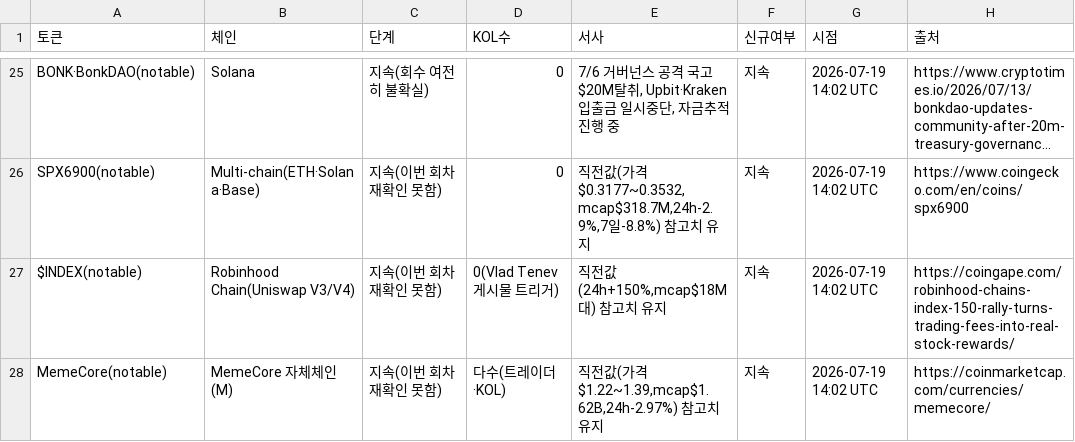
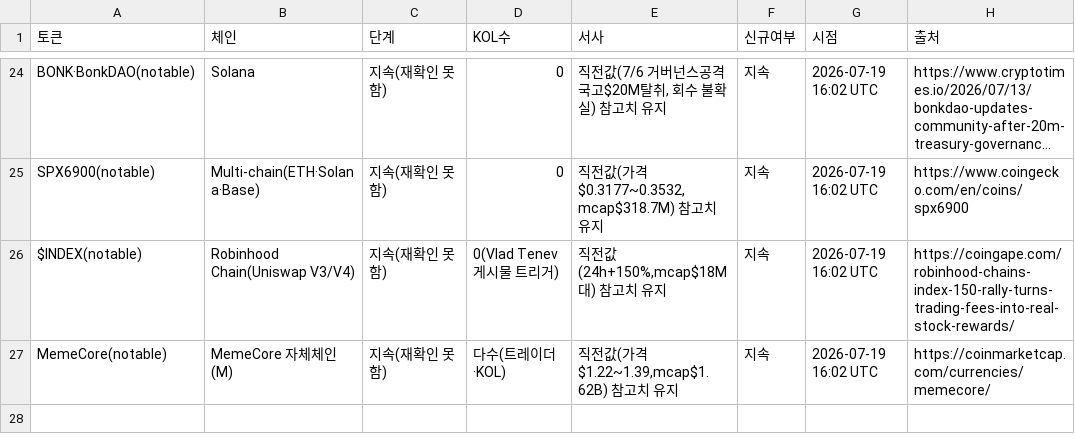
Before and after one commit to HoinKwak/study, a CSV file: research/kol/watch.csv, drawn as a sheet; only a part is shown, gaps mark what is left out; long unchanged cells end in …; addresses are those after the commit; the diff covers the shown part only; the diff names each change by its address in the sheet, - before the commit and + after, or states it on an @@ line.

```diff
--- a/research/kol/watch.csv
+++ b/research/kol/watch.csv
-C24 (단계): 지속(회수 여전히 불확실)
+C24 (단계): 지속(재확인 못함)
-E24 (서사): 7/6 거버넌스 공격 국고$20M탈취, Upbit·Kraken 입출금 일시중단, 자금추적 진행 중
+E24 (서사): 직전값(7/6 거버넌스공격 국고$20M탈취, 회수 불확실) 참고치 유지
-G24:G27 (시점): 2026-07-19 14:02 UTC
+G24:G27 (시점): 2026-07-19 16:02 UTC
-C25:C27 (단계): 지속(이번 회차 재확인 못함)
+C25:C27 (단계): 지속(재확인 못함)
-E25 (서사): …가격$0.3177~0.3532,mcap$318.7M,24h-2.9%,7일-8.8%) 참고…
+E25 (서사): …가격$0.3177~0.3532,mcap$318.7M) 참고…
-E27 (서사): 직전값(가격$1.22~1.39,mcap$1.62B,24h-2.97%) 참고치 유지
+E27 (서사): 직전값(가격$1.22~1.39,mcap$1.62B) 참고치 유지
```
Also changed, not shown: 7 added rows, 8 removed rows and 56 edited cells elsewhere in this file, 2 other files.
